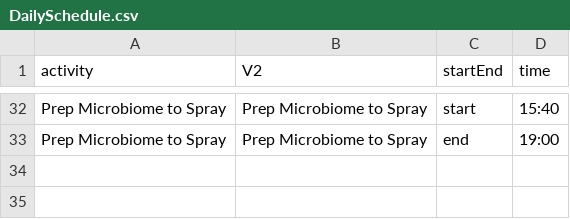
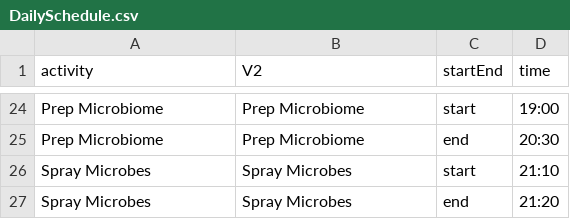
Before and after one commit to acaciatang/MResProject, a CSV file: Proposal/Data/DailySchedule.csv, drawn as a sheet; only a part is shown, gaps mark what is left out; addresses are those after the commit; the diff covers the shown part only; the diff names each change by its address in the sheet, - before the commit and + after, or states it on an @@ line.

```diff
--- a/Proposal/Data/DailySchedule.csv
+++ b/Proposal/Data/DailySchedule.csv
-A24:A25 (activity): Prep Microbiome to Spray
+A24:A25 (activity): Prep Microbiome
-B24:B25 (V2): Prep Microbiome to Spray
+B24:B25 (V2): Prep Microbiome
-D24 (time): 15:40
+D24 (time): 19:00
-D25 (time): 19:00
+D25 (time): 20:30
+row 26: Spray Microbes | Spray Microbes | start | 21:10
+row 27: Spray Microbes | Spray Microbes | end | 21:20
```
Also changed, not shown: 4 added rows, 12 removed rows and 17 edited cells elsewhere in this file, 2 other files.
